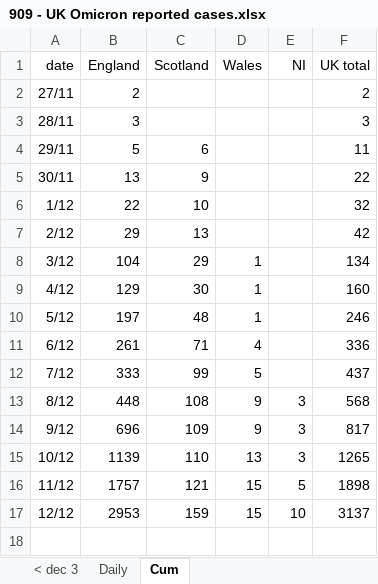
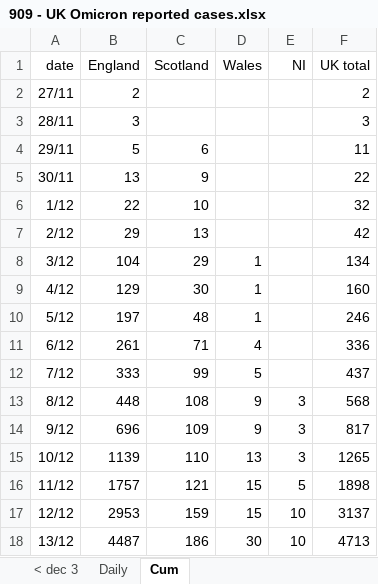
Before and after one commit to chrisdrakeuk/UK_Omicron_reported_cases, an Excel workbook: 909 - UK Omicron reported cases.xlsx, sheet Cum, drawn as a sheet; values as stored, in another font and other column widths than the file's, no borders; charts and pictures not drawn; the diff names each change by its address in the sheet, - before the commit and + after, or states it on an @@ line.

Commit message:
Update 909 - UK Omicron reported cases.xlsx

```diff
--- a/909 - UK Omicron reported cases.xlsx (sheet Cum)
+++ b/909 - UK Omicron reported cases.xlsx (sheet Cum)
+row 18: 13/12 | 4487 | 186 | 30 | 10 | 4713
```
Also changed, not shown: sheet Daily, charts or pictures.
